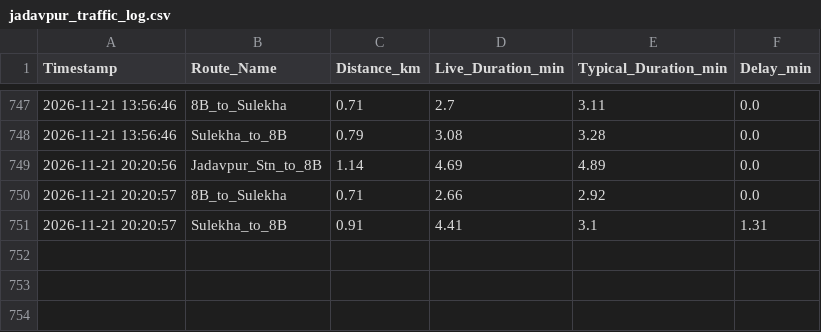
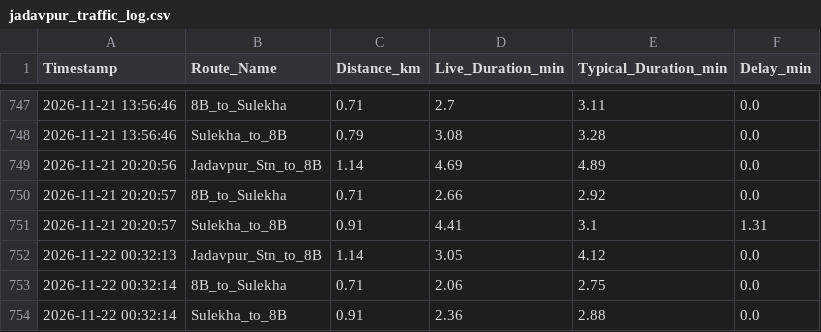
Before and after one commit to sparshasgyt-oss/jadavpur-traffic-tracker, a CSV file: jadavpur_traffic_log.csv, drawn as a sheet; only a part is shown, gaps mark what is left out.

Commit message:
log Sun Nov 22 00:32:14 UTC 2026

```diff
--- a/jadavpur_traffic_log.csv
+++ b/jadavpur_traffic_log.csv
@@ -751 +751,4 @@ Timestamp,Route_Name,Distance_km,Live_Duration_min,Typical_Duration_min,Delay_mi
 2026-11-21 20:20:57,Sulekha_to_8B,0.91,4.41,3.1,1.31
+2026-11-22 00:32:13,Jadavpur_Stn_to_8B,1.14,3.05,4.12,0.0
+2026-11-22 00:32:14,8B_to_Sulekha,0.71,2.06,2.75,0.0
+2026-11-22 00:32:14,Sulekha_to_8B,0.91,2.36,2.88,0.0
```
